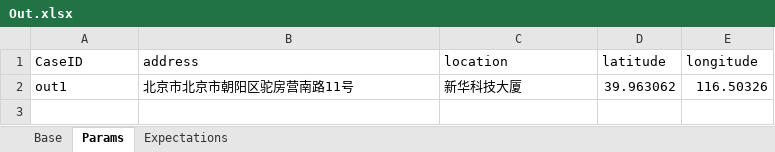
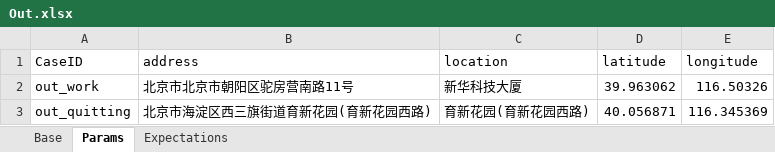
Before and after one commit to GuchenLanyue/QiFeiApi, an Excel workbook: sources/case/Out.xlsx, sheet Params, drawn as a sheet; values as stored, in another font and other column widths than the file's, no borders; the diff names each change by its address in the sheet, - before the commit and + after, or states it on an @@ line.

```diff
--- a/sources/case/Out.xlsx (sheet Params)
+++ b/sources/case/Out.xlsx (sheet Params)
-A2 (CaseID): out1
+A2 (CaseID): out_work
+row 3: out_quitting | 北京市海淀区西三旗街道育新花园(育新花园西路) | 育新花园(育新花园西路) | 40.056871 | 116.345369
```
Also changed, not shown: sheet Expectations, sheet Base, sources/case/In.xlsx.
